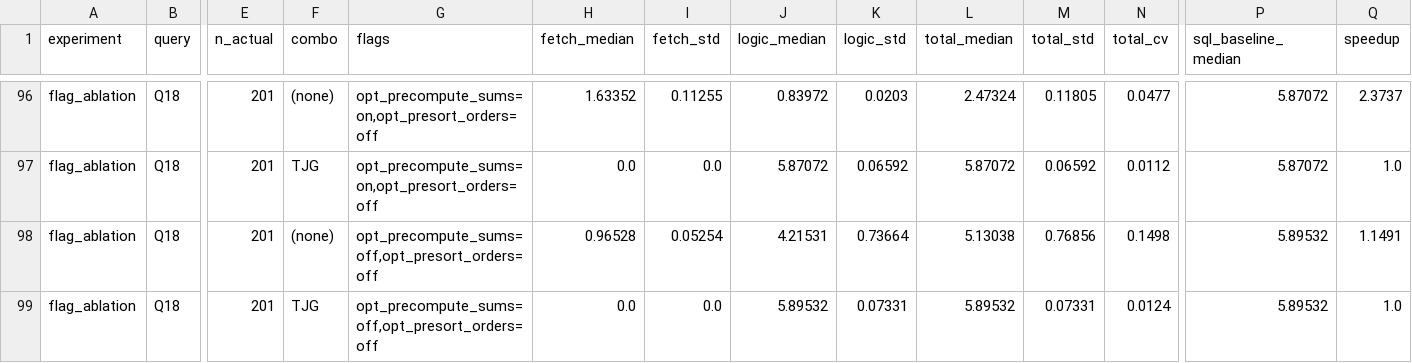
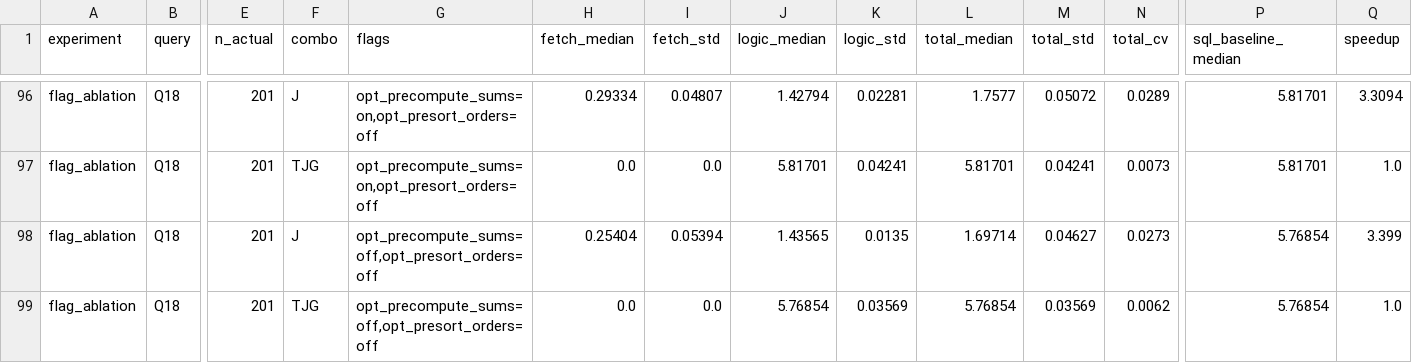
Before and after one commit to conradclough/vu_thesis, a CSV file: logs/final_flag.csv, drawn as a sheet; only a part is shown, gaps mark what is left out; the diff covers the shown part only; the diff names each change by its address in the sheet, - before the commit and + after, or states it on an @@ line.

```diff
--- a/logs/final_flag.csv
+++ b/logs/final_flag.csv
-F96 (combo): (none)
+F96 (combo): J
-H96 (fetch_median): 1.63352
+H96 (fetch_median): 0.29334
-I96 (fetch_std): 0.11255
+I96 (fetch_std): 0.04807
-J96 (logic_median): 0.83972
+J96 (logic_median): 1.42794
-K96 (logic_std): 0.0203
+K96 (logic_std): 0.02281
-L96 (total_median): 2.47324
+L96 (total_median): 1.7577
-M96 (total_std): 0.11805
+M96 (total_std): 0.05072
-N96 (total_cv): 0.0477
+N96 (total_cv): 0.0289
-P96:P97 (sql_baseline_median): 5.87072
+P96:P97 (sql_baseline_median): 5.81701
-Q96 (speedup): 2.3737
+Q96 (speedup): 3.3094
-J97 (logic_median): 5.87072
+J97 (logic_median): 5.81701
-K97 (logic_std): 0.06592
+K97 (logic_std): 0.04241
-L97 (total_median): 5.87072
+L97 (total_median): 5.81701
-M97 (total_std): 0.06592
+M97 (total_std): 0.04241
-N97 (total_cv): 0.0112
+N97 (total_cv): 0.0073
-F98 (combo): (none)
+F98 (combo): J
-H98 (fetch_median): 0.96528
+H98 (fetch_median): 0.25404
-I98 (fetch_std): 0.05254
+I98 (fetch_std): 0.05394
-J98 (logic_median): 4.21531
+J98 (logic_median): 1.43565
-K98 (logic_std): 0.73664
+K98 (logic_std): 0.0135
-L98 (total_median): 5.13038
+L98 (total_median): 1.69714
-M98 (total_std): 0.76856
+M98 (total_std): 0.04627
-N98 (total_cv): 0.1498
+N98 (total_cv): 0.0273
-P98:P99 (sql_baseline_median): 5.89532
+P98:P99 (sql_baseline_median): 5.76854
-Q98 (speedup): 1.1491
+Q98 (speedup): 3.399
-J99 (logic_median): 5.89532
+J99 (logic_median): 5.76854
-K99 (logic_std): 0.07331
+K99 (logic_std): 0.03569
-L99 (total_median): 5.89532
+L99 (total_median): 5.76854
-M99 (total_std): 0.07331
+M99 (total_std): 0.03569
-N99 (total_cv): 0.0124
+N99 (total_cv): 0.0062
```
Also changed, not shown: 32 edited cells elsewhere in this file, logs/final_sf.csv, 1 other file.
